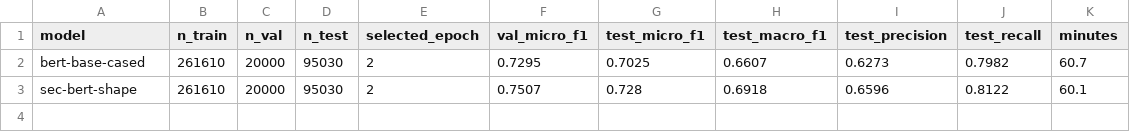
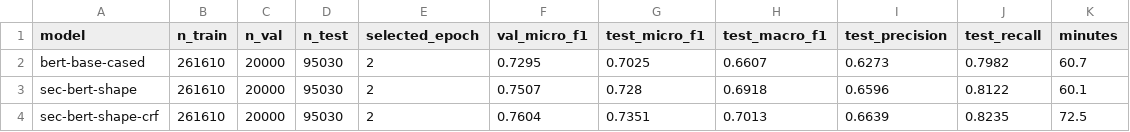
Before and after one commit to tia88na/finer139-token-classification, a CSV file: results/transformer_benchmark.csv, drawn as a sheet.

Commit message:
Add SEC-BERT-SHAPE + CRF ( and update results table

```diff
--- a/results/transformer_benchmark.csv
+++ b/results/transformer_benchmark.csv
@@ -3 +3,2 @@ bert-base-cased,261610,20000,95030,2,0.7295,0.7025,0.6607,0.6273,0.7982,60.7
 sec-bert-shape,261610,20000,95030,2,0.7507,0.728,0.6918,0.6596,0.8122,60.1
+sec-bert-shape-crf,261610,20000,95030,2,0.7604,0.7351,0.7013,0.6639,0.8235,72.5
```
Also changed, not shown: 10 other files.
